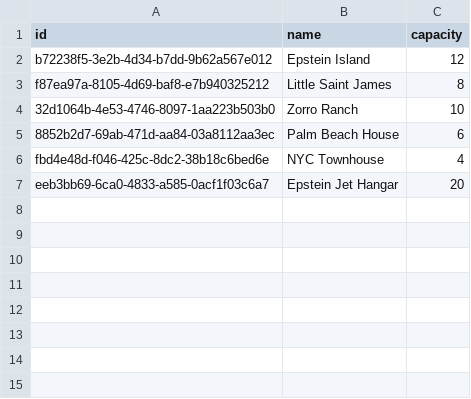
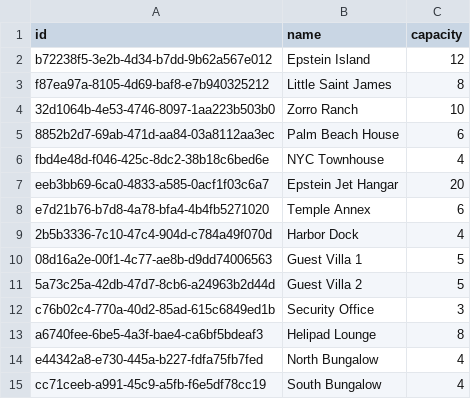
Before and after one commit to laughinme/Android-Bootcamp-2026-Backend, a CSV file: src/main/resources/db/changelog/data/rooms_epstein.csv, drawn as a sheet; the diff names each change by its address in the sheet, - before the commit and + after, or states it on an @@ line.

```diff
--- a/src/main/resources/db/changelog/data/rooms_epstein.csv
+++ b/src/main/resources/db/changelog/data/rooms_epstein.csv
+row 8: e7d21b76-b7d8-4a78-bfa4-4b4fb5271020 | Temple Annex | 6
+row 9: 2b5b3336-7c10-47c4-904d-c784a49f070d | Harbor Dock | 4
+row 10: 08d16a2e-00f1-4c77-ae8b-d9dd74006563 | Guest Villa 1 | 5
+row 11: 5a73c25a-42db-47d7-8cb6-a24963b2d44d | Guest Villa 2 | 5
+row 12: c76b02c4-770a-40d2-85ad-615c6849ed1b | Security Office | 3
+row 13: a6740fee-6be5-4a3f-bae4-ca6bf5bdeaf3 | Helipad Lounge | 8
+row 14: e44342a8-e730-445a-b227-fdfa75fb7fed | North Bungalow | 4
+row 15: cc71ceeb-a991-45c9-a5fb-f6e5df78cc19 | South Bungalow | 4
```
Also changed, not shown: src/main/resources/db/changelog/data/users_bulk.csv, 2 other files.
